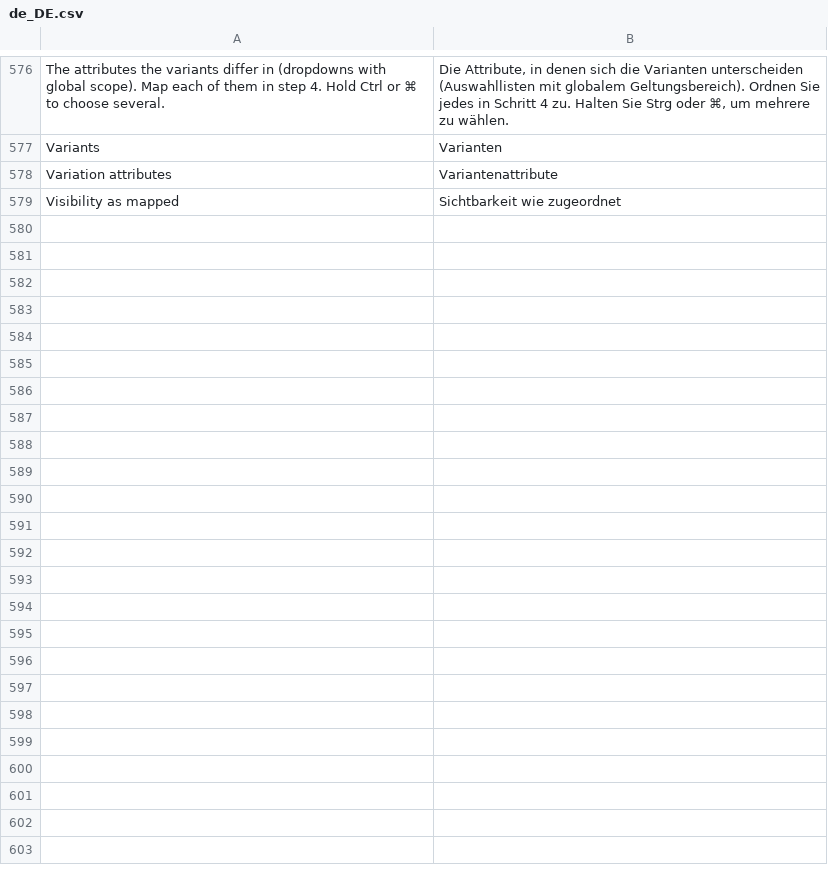
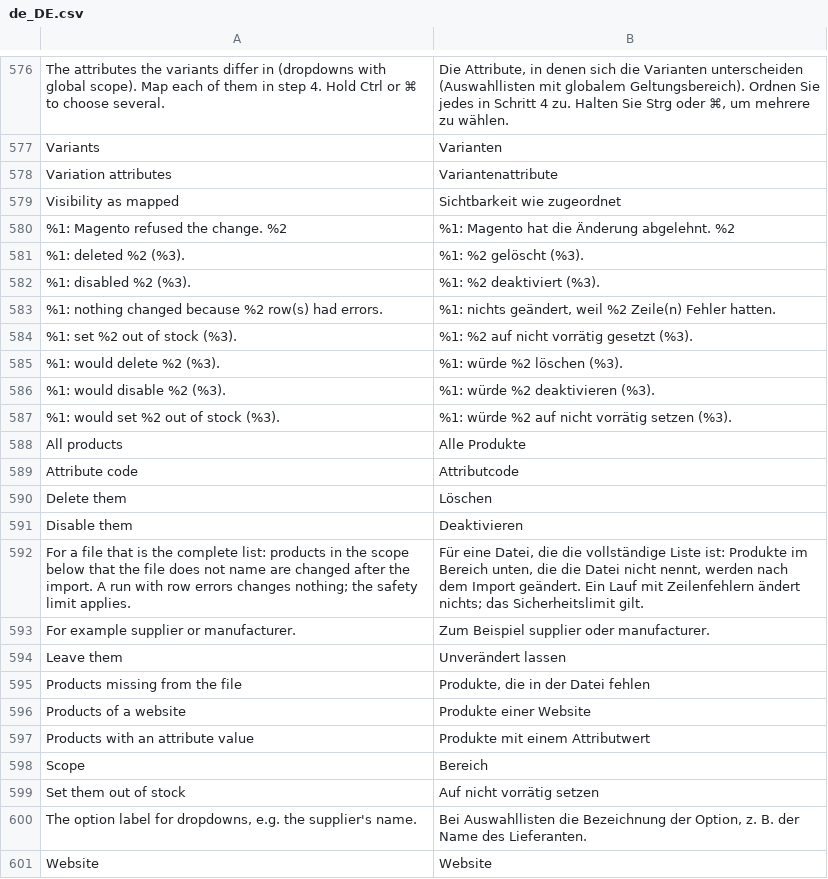
Before and after one commit to iranimij/openimport, a CSV file: i18n/de_DE.csv, drawn as a sheet; only a part is shown, gaps mark what is left out; the diff names each change by its address in the sheet, - before the commit and + after, or states it on an @@ line.

```diff
--- a/i18n/de_DE.csv
+++ b/i18n/de_DE.csv
+row 580: %1: Magento refused the change. %2 | %1: Magento hat die Änderung abgelehnt. %2
+row 581: %1: deleted %2 (%3). | %1: %2 gelöscht (%3).
+row 582: %1: disabled %2 (%3). | %1: %2 deaktiviert (%3).
+row 583: %1: nothing changed because %2 row(s) had errors. | %1: nichts geändert, weil %2 Zeile(n) Fehler hatten.
+row 584: %1: set %2 out of stock (%3). | %1: %2 auf nicht vorrätig gesetzt (%3).
+row 585: %1: would delete %2 (%3). | %1: würde %2 löschen (%3).
+row 586: %1: would disable %2 (%3). | %1: würde %2 deaktivieren (%3).
+row 587: %1: would set %2 out of stock (%3). | %1: würde %2 auf nicht vorrätig setzen (%3).
+row 588: All products | Alle Produkte
+row 589: Attribute code | Attributcode
+row 590: Delete them | Löschen
+row 591: Disable them | Deaktivieren
+row 592: For a file that is the complete list: products in the scope below that the file does not name are changed after the import. A run with row errors changes nothing; the safety limit applies. | Für eine Datei, die die vollständige Liste ist: Produkte im Bereich unten, die die Datei nicht nennt, werden nach dem Import geändert. Ein Lauf mit Zeilenfehlern ändert nichts; das Sicherheitslimit gilt.
+row 593: For example supplier or manufacturer. | Zum Beispiel supplier oder manufacturer.
+row 594: Leave them | Unverändert lassen
+row 595: Products missing from the file | Produkte, die in der Datei fehlen
+row 596: Products of a website | Produkte einer Website
+row 597: Products with an attribute value | Produkte mit einem Attributwert
+row 598: Scope | Bereich
+row 599: Set them out of stock | Auf nicht vorrätig setzen
+row 600: The option label for dropdowns, e.g. the supplier's name. | Bei Auswahllisten die Bezeichnung der Option, z. B. der Name des Lieferanten.
+row 601: Website | Website
```
Also changed, not shown: i18n/en_US.csv, 26 other files.
